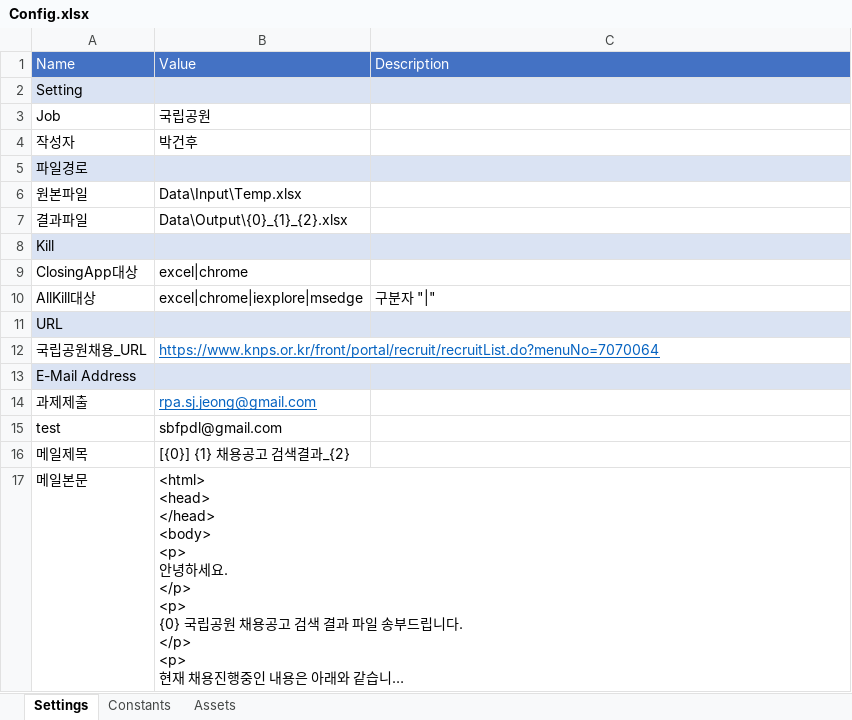
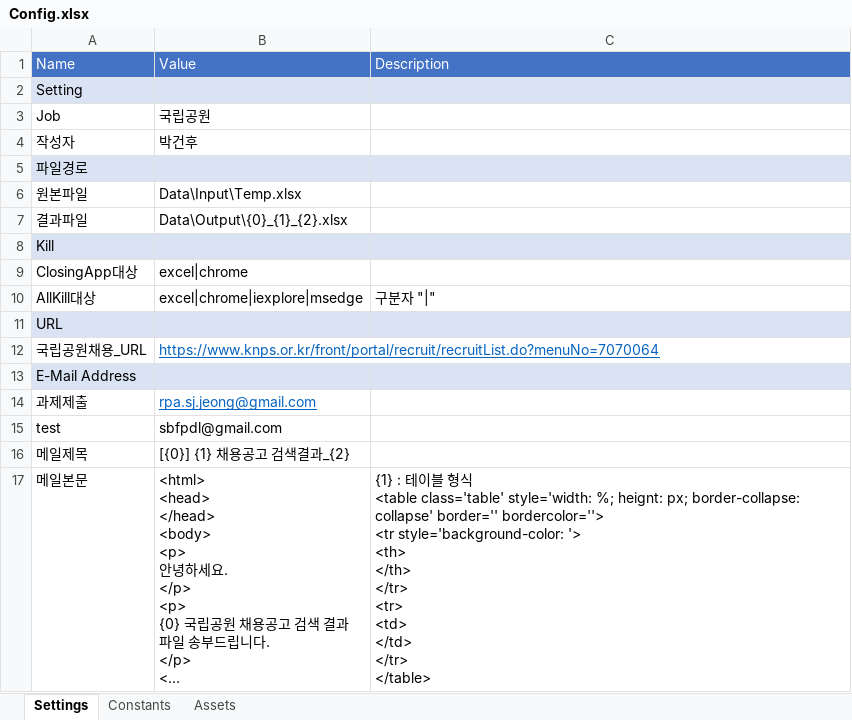
Before and after one commit to sbzkdl/RPA_NPRecruitment, an Excel workbook: Data/Config.xlsx, sheet Settings, drawn as a sheet; long unchanged cells end in …; values as stored, in another font and other column widths than the file's, no borders; ↵ is a line break in a cell; the diff names each change by its address in the sheet, - before the commit and + after, or states it on an @@ line.

Commit message:
0418_upgrade

```diff
--- a/Data/Config.xlsx (sheet Settings)
+++ b/Data/Config.xlsx (sheet Settings)
-C17: (empty)
+C17: {1} : 테이블 형식 ↵ <table class='table' style='width: %; heignt: px; border-collapse: collapse' border='' bordercolor=''> ↵ <tr style='background-color: '> ↵ <th> ↵ </th> ↵ </tr> ↵ <tr> ↵ <td> ↵ </td> ↵ </tr> ↵ </table>
```
